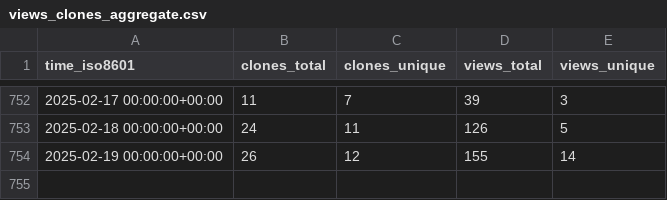
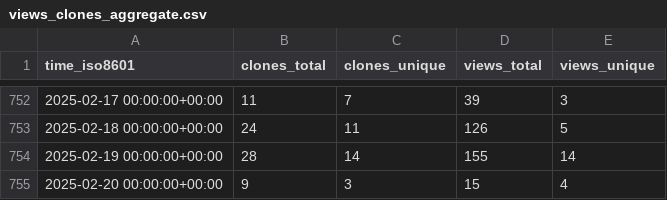
Before and after one commit to DataJourneyHQ/DataJourney, a CSV file: sayantikabanik/DataJourney/ghrs-data/views_clones_aggregate.csv, drawn as a sheet; only a part is shown, gaps mark what is left out.

```diff
--- a/sayantikabanik/DataJourney/ghrs-data/views_clones_aggregate.csv
+++ b/sayantikabanik/DataJourney/ghrs-data/views_clones_aggregate.csv
@@ -753,2 +753,3 @@ time_iso8601,clones_total,clones_unique,views_total,views_unique
 2025-02-18 00:00:00+00:00,24,11,126,5
-2025-02-19 00:00:00+00:00,26,12,155,14
+2025-02-19 00:00:00+00:00,28,14,155,14
+2025-02-20 00:00:00+00:00,9,3,15,4
```
Also changed, not shown: 1 other file.
